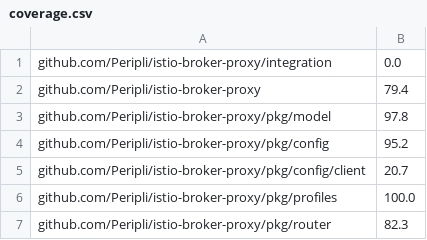
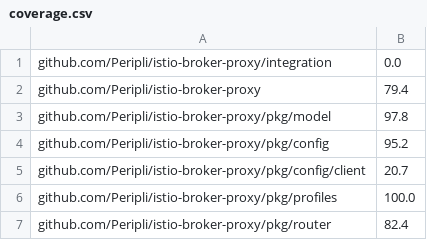
Before and after one commit to Peripli/istio-broker-proxy, a CSV file: coverage.csv, drawn as a sheet.

Commit message:
Update coverage reference.

```diff
--- a/coverage.csv
+++ b/coverage.csv
@@ -6,2 +6,2 @@ github.com/Peripli/istio-broker-proxy/pkg/config/client;20.7
 github.com/Peripli/istio-broker-proxy/pkg/profiles;100.0
-github.com/Peripli/istio-broker-proxy/pkg/router;82.3
+github.com/Peripli/istio-broker-proxy/pkg/router;82.4
```
